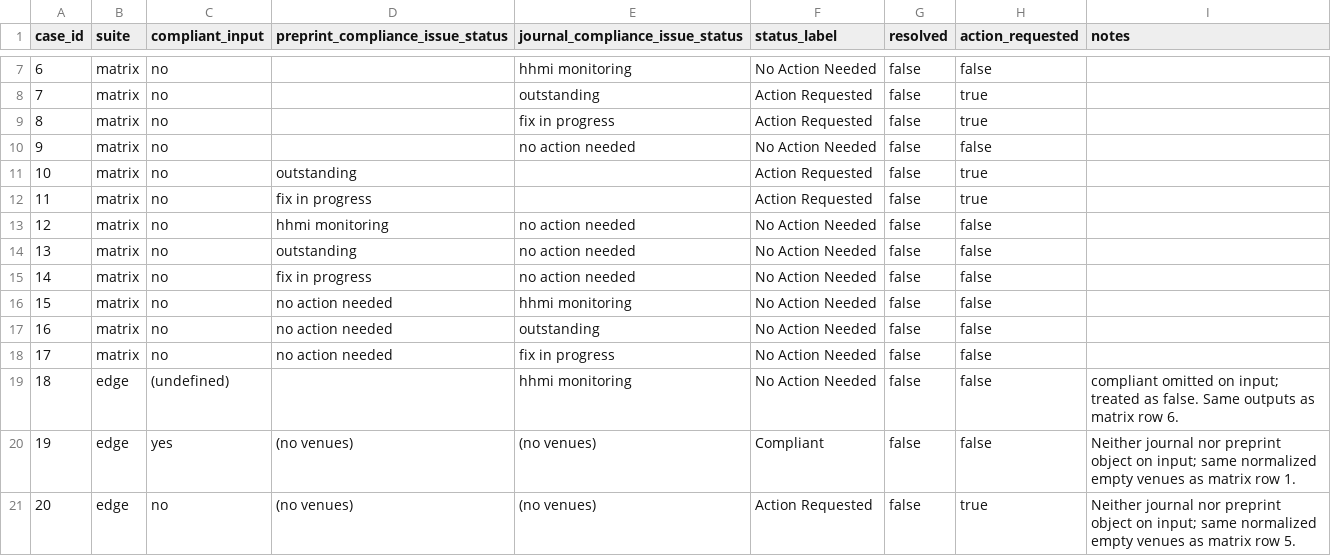
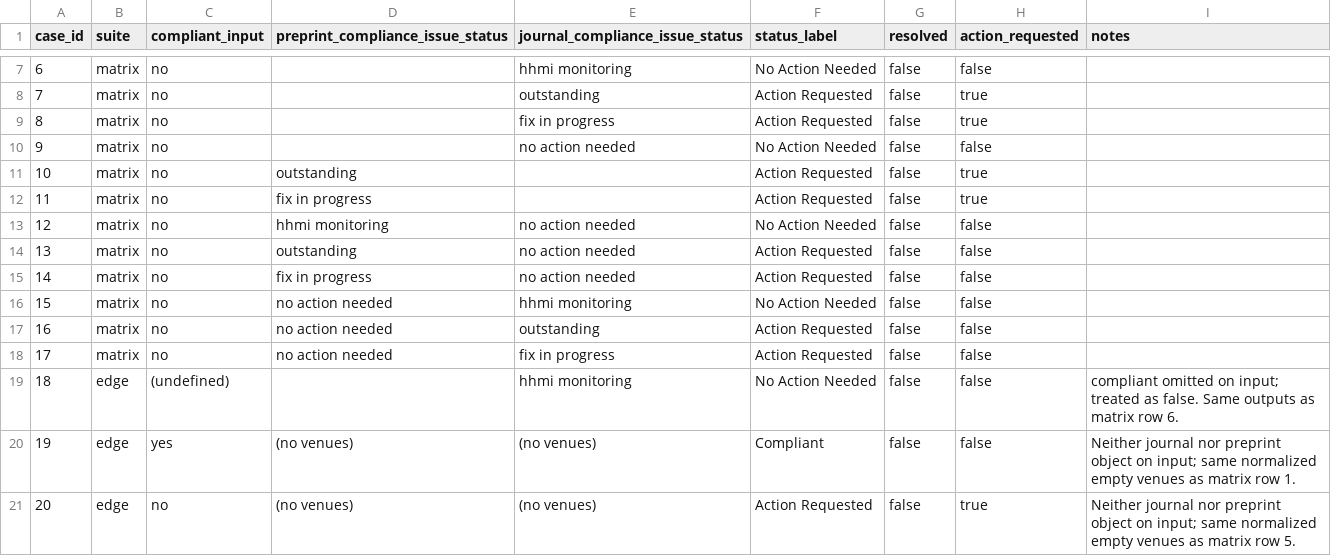
Before and after one commit to curvenote/hhmi-os-ext, a CSV file: packages/compliance/docs/compliance-status-matrix.csv, drawn as a sheet; only a part is shown, gaps mark what is left out.

```diff
--- a/packages/compliance/docs/compliance-status-matrix.csv
+++ b/packages/compliance/docs/compliance-status-matrix.csv
@@ -13,7 +13,7 @@ case_id,suite,compliant_input,preprint_compliance_issue_status,journal_complianc
 12,matrix,no,hhmi monitoring,no action needed,No Action Needed,false,false,
-13,matrix,no,outstanding,no action needed,No Action Needed,false,false,
-14,matrix,no,fix in progress,no action needed,No Action Needed,false,false,
+13,matrix,no,outstanding,no action needed,Action Requested,false,false,
+14,matrix,no,fix in progress,no action needed,Action Requested,false,false,
 15,matrix,no,no action needed,hhmi monitoring,No Action Needed,false,false,
-16,matrix,no,no action needed,outstanding,No Action Needed,false,false,
-17,matrix,no,no action needed,fix in progress,No Action Needed,false,false,
+16,matrix,no,no action needed,outstanding,Action Requested,false,false,
+17,matrix,no,no action needed,fix in progress,Action Requested,false,false,
 18,edge,(undefined),,hhmi monitoring,No Action Needed,false,false,"compliant omitted on input; treated as false. Same outputs as matrix row 6."
```
Also changed, not shown: 3 other files.
